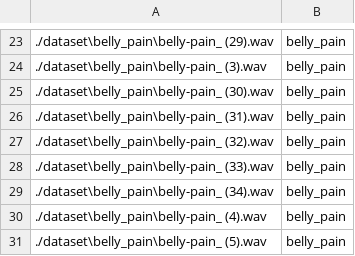
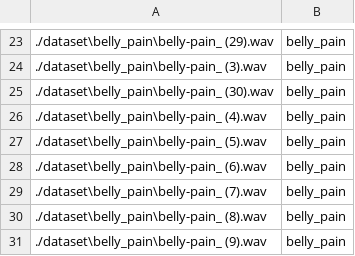
Before and after one commit to ahdirmai/donatecry-1second, a CSV file: data_path_1_second.csv, drawn as a sheet; only a part is shown, gaps mark what is left out; the shorter side is filled out with more unchanged rows; the diff names each change by its address in the sheet, - before the commit and + after, or states it on an @@ line.

Commit message:
change data_path

```diff
--- a/data_path_1_second.csv
+++ b/data_path_1_second.csv
-row 26: ./dataset\belly_pain\belly-pain_ (31).wav | belly_pain
-row 27: ./dataset\belly_pain\belly-pain_ (32).wav | belly_pain
-row 28: ./dataset\belly_pain\belly-pain_ (33).wav | belly_pain
-row 29: ./dataset\belly_pain\belly-pain_ (34).wav | belly_pain
```
Also changed, not shown: 1 other file.
